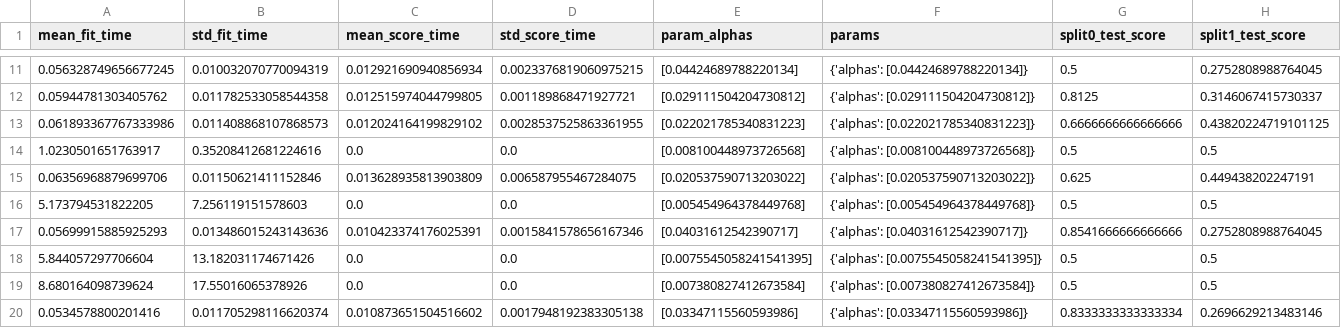
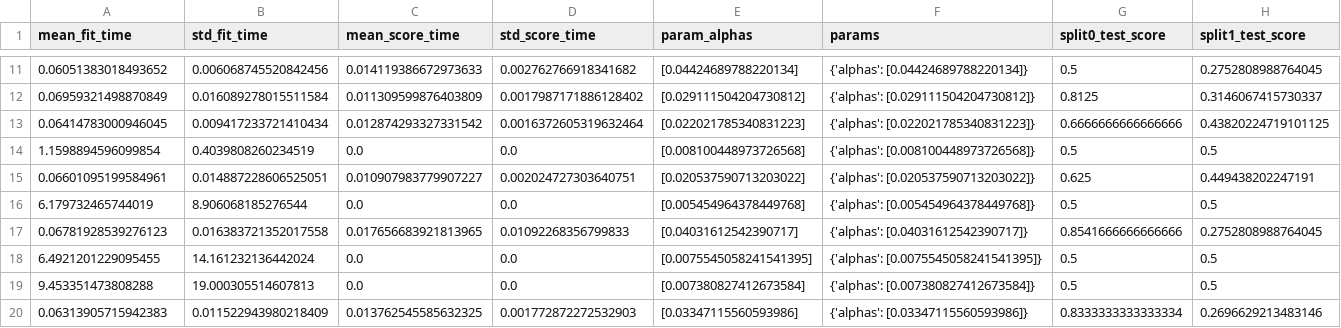
Before and after one commit to giorgiaBertacchini/miRNA_survival_analysis, a CSV file: grid_searches/miRNA/clinical_miRNA_normalized_log_alphas.csv, drawn as a sheet; only a part is shown, gaps mark what is left out; the diff covers the shown part only; the diff names each change by its address in the sheet, - before the commit and + after, or states it on an @@ line.

```diff
--- a/grid_searches/miRNA/clinical_miRNA_normalized_log_alphas.csv
+++ b/grid_searches/miRNA/clinical_miRNA_normalized_log_alphas.csv
-A11 (mean_fit_time): 0.056328749656677245
+A11 (mean_fit_time): 0.06051383018493652
-B11 (std_fit_time): 0.010032070770094319
+B11 (std_fit_time): 0.006068745520842456
-C11 (mean_score_time): 0.012921690940856934
+C11 (mean_score_time): 0.014119386672973633
-D11 (std_score_time): 0.0023376819060975215
+D11 (std_score_time): 0.002762766918341682
-A12 (mean_fit_time): 0.05944781303405762
+A12 (mean_fit_time): 0.06959321498870849
-B12 (std_fit_time): 0.011782533058544358
+B12 (std_fit_time): 0.016089278015511584
-C12 (mean_score_time): 0.012515974044799805
+C12 (mean_score_time): 0.011309599876403809
-D12 (std_score_time): 0.001189868471927721
+D12 (std_score_time): 0.0017987171886128402
-A13 (mean_fit_time): 0.061893367767333986
+A13 (mean_fit_time): 0.06414783000946045
-B13 (std_fit_time): 0.011408868107868573
+B13 (std_fit_time): 0.009417233721410434
-C13 (mean_score_time): 0.012024164199829102
+C13 (mean_score_time): 0.012874293327331542
-D13 (std_score_time): 0.0028537525863361955
+D13 (std_score_time): 0.0016372605319632464
-A14 (mean_fit_time): 1.0230501651763917
+A14 (mean_fit_time): 1.1598894596099854
-B14 (std_fit_time): 0.35208412681224616
+B14 (std_fit_time): 0.4039808260234519
-A15 (mean_fit_time): 0.06356968879699706
+A15 (mean_fit_time): 0.06601095199584961
-B15 (std_fit_time): 0.01150621411152846
+B15 (std_fit_time): 0.014887228606525051
-C15 (mean_score_time): 0.013628935813903809
+C15 (mean_score_time): 0.010907983779907227
-D15 (std_score_time): 0.006587955467284075
+D15 (std_score_time): 0.002024727303640751
-A16 (mean_fit_time): 5.173794531822205
+A16 (mean_fit_time): 6.179732465744019
-B16 (std_fit_time): 7.256119151578603
+B16 (std_fit_time): 8.906068185276544
-A17 (mean_fit_time): 0.05699915885925293
+A17 (mean_fit_time): 0.06781928539276123
-B17 (std_fit_time): 0.013486015243143636
+B17 (std_fit_time): 0.016383721352017558
-C17 (mean_score_time): 0.010423374176025391
+C17 (mean_score_time): 0.017656683921813965
-D17 (std_score_time): 0.0015841578656167346
+D17 (std_score_time): 0.01092268356799833
-A18 (mean_fit_time): 5.844057297706604
+A18 (mean_fit_time): 6.4921201229095455
-B18 (std_fit_time): 13.182031174671426
+B18 (std_fit_time): 14.161232136442024
-A19 (mean_fit_time): 8.680164098739624
+A19 (mean_fit_time): 9.453351473808288
-B19 (std_fit_time): 17.55016065378926
+B19 (std_fit_time): 19.000305514607813
-A20 (mean_fit_time): 0.0534578800201416
+A20 (mean_fit_time): 0.06313905715942383
-B20 (std_fit_time): 0.011705298116620374
+B20 (std_fit_time): 0.011522943980218409
-C20 (mean_score_time): 0.010873651504516602
+C20 (mean_score_time): 0.013762545585632325
-D20 (std_score_time): 0.0017948192383305138
+D20 (std_score_time): 0.001772872272532903
```
Also changed, not shown: 72 edited cells elsewhere in this file, 18 other files.
